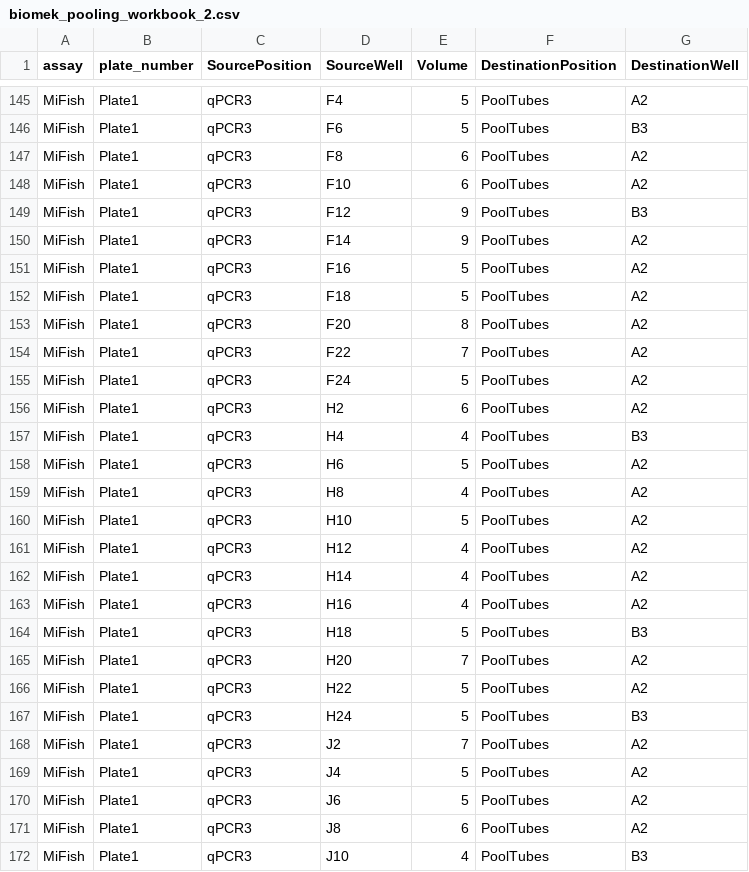
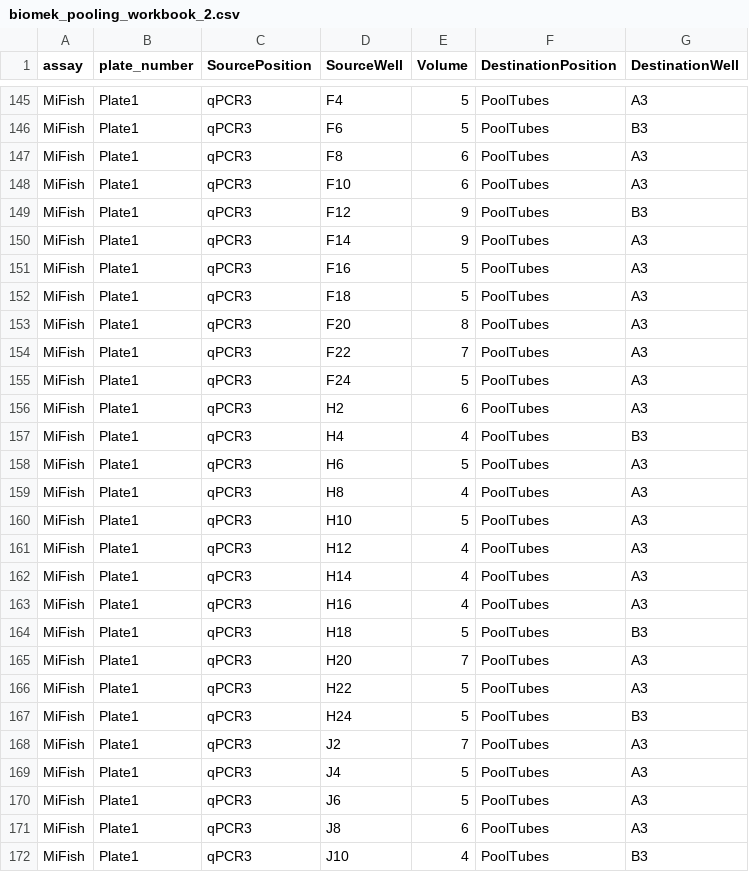
Before and after one commit to Minderoo-OceanOmics-Centre-UWA/qPCR_setup_pooling, a CSV file: test_data/output/biomek_pooling_workbook_2.csv, drawn as a sheet; only a part is shown, gaps mark what is left out; the diff covers the shown part only; the diff names each change by its address in the sheet, - before the commit and + after, or states it on an @@ line.

```diff
--- a/test_data/output/biomek_pooling_workbook_2.csv
+++ b/test_data/output/biomek_pooling_workbook_2.csv
-G145 (DestinationWell): A2
+G145 (DestinationWell): A3
-G147:G148 (DestinationWell): A2
+G147:G148 (DestinationWell): A3
-G150:G156 (DestinationWell): A2
+G150:G156 (DestinationWell): A3
-G158:G163 (DestinationWell): A2
+G158:G163 (DestinationWell): A3
-G165:G166 (DestinationWell): A2
+G165:G166 (DestinationWell): A3
-G168:G171 (DestinationWell): A2
+G168:G171 (DestinationWell): A3
```
Also changed, not shown: 165 edited cells elsewhere in this file, test_data/output/biomek_pooling_workbook_1.csv, test_data/output/biomek_pooling_workbook_3.csv, 50 other files.
